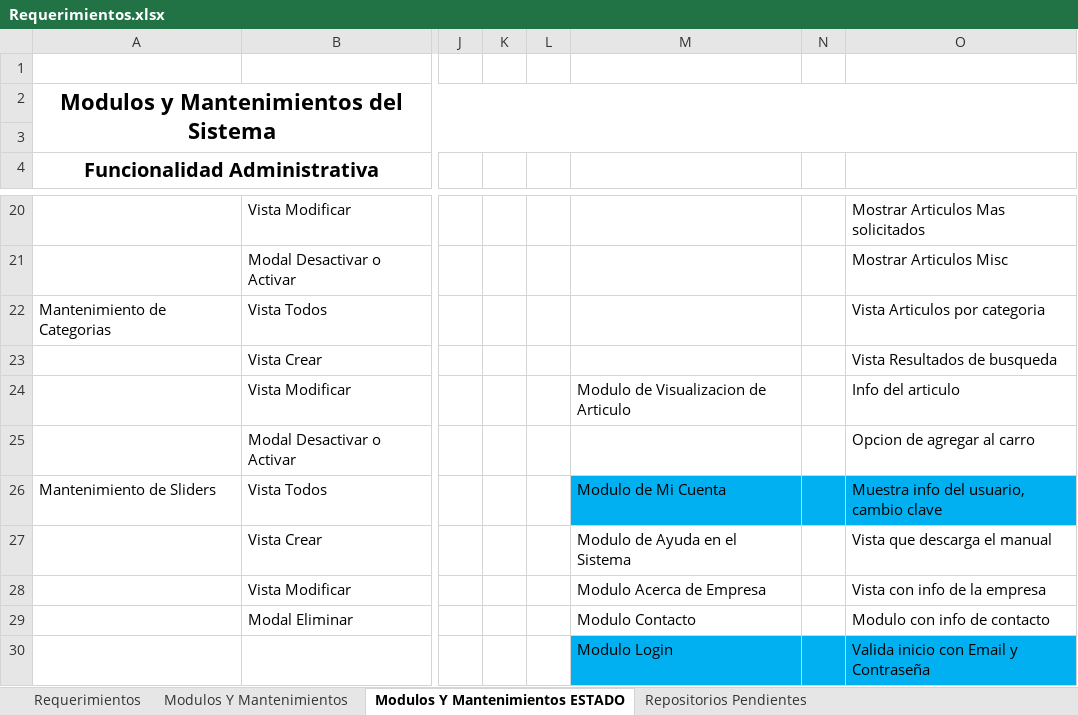
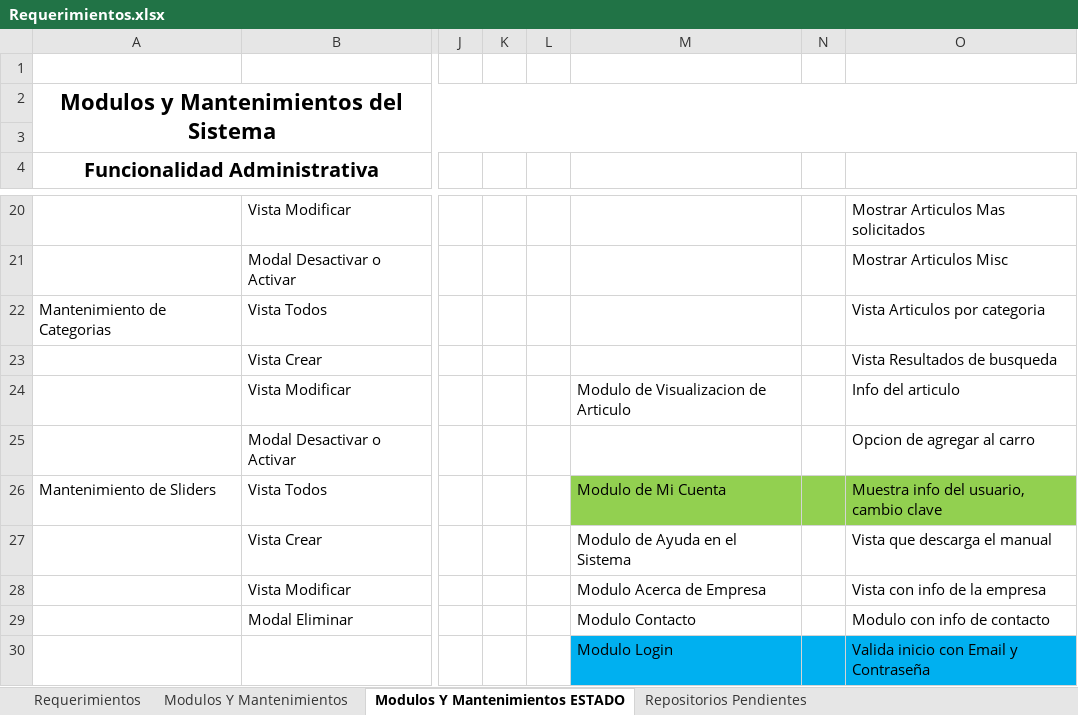
Before and after one commit to diego-soli5/Market_Express, an Excel workbook: Requerimientos.xlsx, sheet Modulos Y Mantenimientos ESTADO, drawn as a sheet; only a part is shown, gaps mark what is left out; values as stored, in another font and other column widths than the file's, no borders; the diff names each change by its address in the sheet, - before the commit and + after, or states it on an @@ line.

Commit message:
Avance Requerimientos

```diff
--- a/Requerimientos.xlsx (sheet Modulos Y Mantenimientos ESTADO)
+++ b/Requerimientos.xlsx (sheet Modulos Y Mantenimientos ESTADO)
-M26:O26 fill: #00B0F0
+M26:O26 fill: #92D050
```
